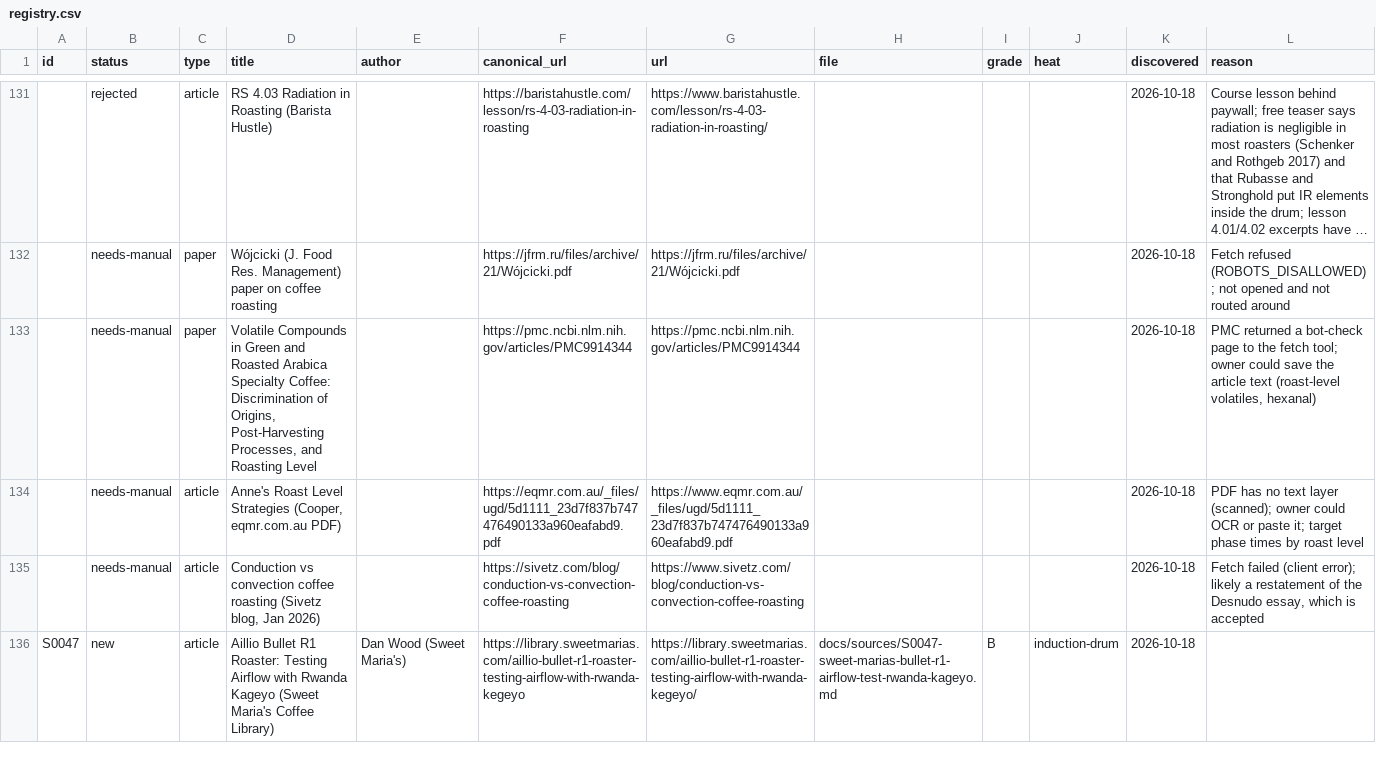
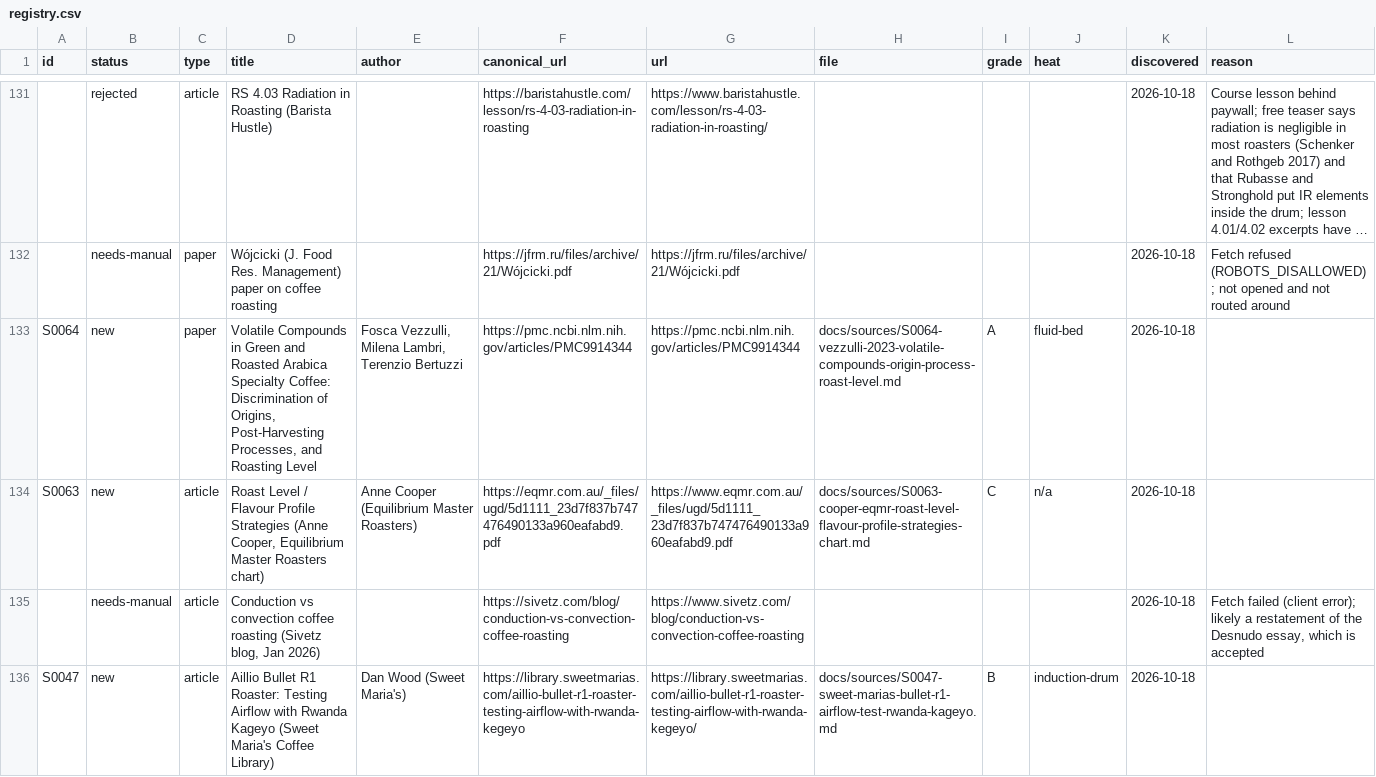
Before and after one commit to edsdck/roasting-kb, a CSV file: registry.csv, drawn as a sheet; only a part is shown, gaps mark what is left out; long unchanged cells end in …; removed rows and columns are numbered as before the commit, all else as after; the diff names each change by its address in the sheet, - before the commit and + after, or states it on an @@ line.

```diff
--- a/registry.csv
+++ b/registry.csv
-row 133:  | needs-manual | paper | Volatile Compounds in Green and Roasted Arabica Specialty Coffee: Discrimination of Origins, Post-Harvesting Processes, and Roasting Level |  | https://pmc.ncbi.nlm.nih.gov/articles/PMC9914344 | https://pmc.ncbi.nlm.nih.gov/articles/PMC9914344 |  |  |  | 2026-10-18 | PMC returned a bot-check page to the fetch tool; owner could save the article text (roast-level volatiles, hexanal)
-row 134:  | needs-manual | article | Anne's Roast Level Strategies (Cooper, eqmr.com.au PDF) |  | https://eqmr.com.au/_files/ugd/5d1111_23d7f837b747476490133a960eafabd9.pdf | https://www.eqmr.com.au/_files/ugd/5d1111_23d7f837b747476490133a960eafabd9.pdf |  |  |  | 2026-10-18 | PDF has no text layer (scanned); owner could OCR or paste it; target phase times by roast level
+row 133: S0064 | new | paper | Volatile Compounds in Green and Roasted Arabica Specialty Coffee: Discrimination of Origins, Post-Harvesting Processes, and Roasting Level | Fosca Vezzulli, Milena Lambri, Terenzio Bertuzzi | https://pmc.ncbi.nlm.nih.gov/articles/PMC9914344 | https://pmc.ncbi.nlm.nih.gov/articles/PMC9914344 | docs/sources/S0064-vezzulli-2023-volatile-compounds-origin-process-roast-level.md | A | fluid-bed | 2026-10-18
+row 134: S0063 | new | article | Roast Level / Flavour Profile Strategies (Anne Cooper, Equilibrium Master Roasters chart) | Anne Cooper (Equilibrium Master Roasters) | https://eqmr.com.au/_files/ugd/5d1111_23d7f837b747476490133a960eafabd9.pdf | https://www.eqmr.com.au/_files/ugd/5d1111_23d7f837b747476490133a960eafabd9.pdf | docs/sources/S0063-cooper-eqmr-roast-level-flavour-profile-strategies-chart.md | C | n/a | 2026-10-18
```
Also changed, not shown: 5 other files.
